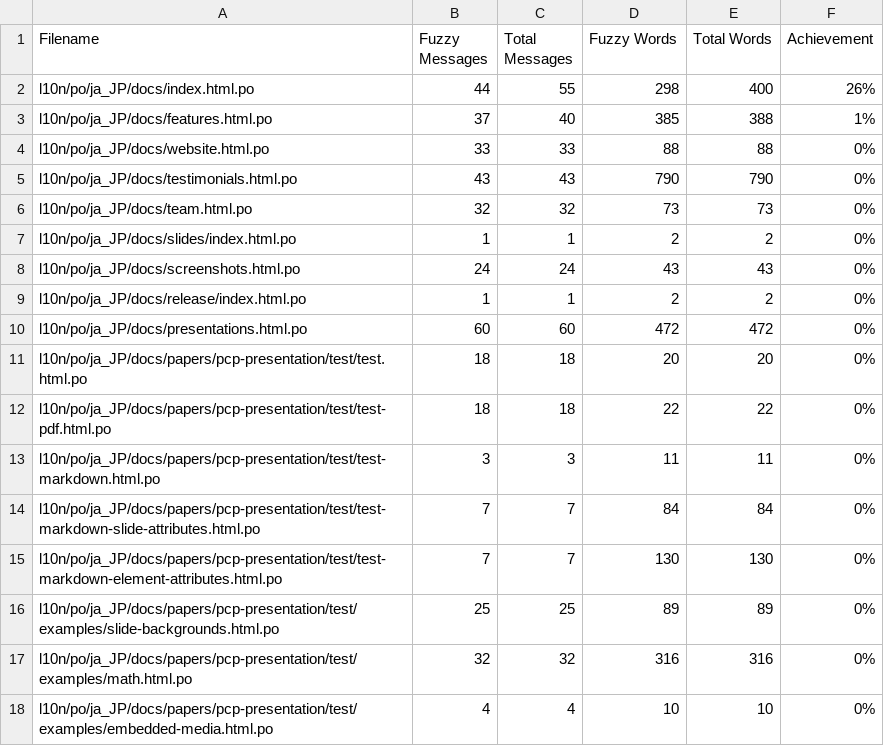
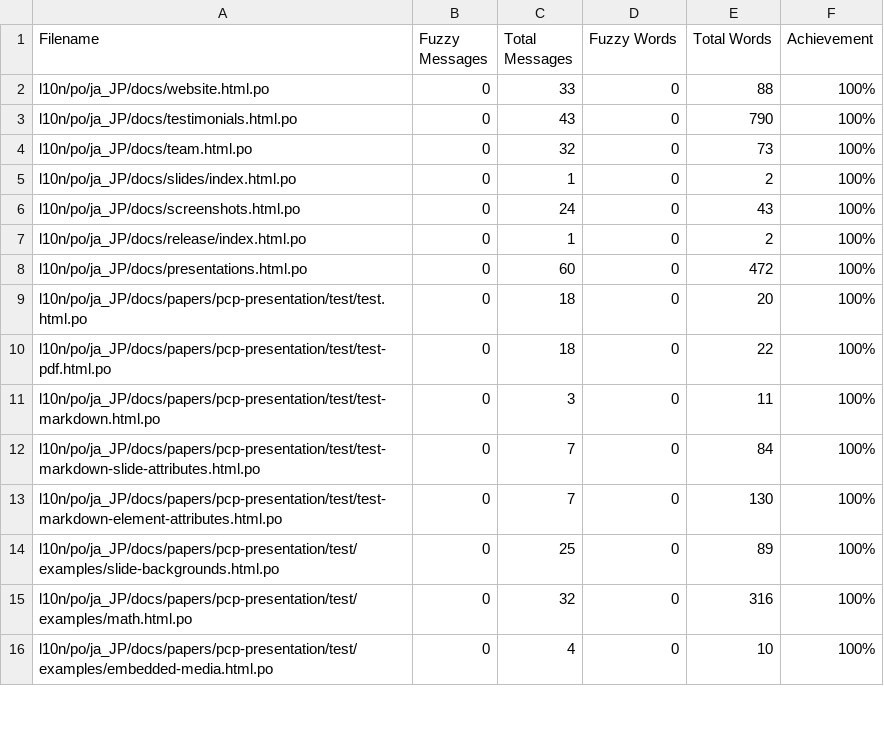
Before and after one commit to doc-l10n-kit/ja-pcp-website, a CSV file: l10n/stats/translation.csv, drawn as a sheet; only a part is shown; the diff covers the shown part only.

Commit message:
Update translation stats

```diff
--- a/l10n/stats/translation.csv
+++ b/l10n/stats/translation.csv
@@ -1,18 +1,16 @@
 Filename, Fuzzy Messages, Total Messages, Fuzzy Words, Total Words, Achievement
-l10n/po/ja_JP/docs/index.html.po, 44, 55, 298, 400 ,26%
-l10n/po/ja_JP/docs/features.html.po, 37, 40, 385, 388 ,1%
-l10n/po/ja_JP/docs/website.html.po, 33, 33, 88, 88 ,0%
-l10n/po/ja_JP/docs/testimonials.html.po, 43, 43, 790, 790 ,0%
-l10n/po/ja_JP/docs/team.html.po, 32, 32, 73, 73 ,0%
-l10n/po/ja_JP/docs/slides/index.html.po, 1, 1, 2, 2 ,0%
-l10n/po/ja_JP/docs/screenshots.html.po, 24, 24, 43, 43 ,0%
-l10n/po/ja_JP/docs/release/index.html.po, 1, 1, 2, 2 ,0%
-l10n/po/ja_JP/docs/presentations.html.po, 60, 60, 472, 472 ,0%
-l10n/po/ja_JP/docs/papers/pcp-presentation/test/test.html.po, 18, 18, 20, 20 ,0%
-l10n/po/ja_JP/docs/papers/pcp-presentation/test/test-pdf.html.po, 18, 18, 22, 22 ,0%
-l10n/po/ja_JP/docs/papers/pcp-presentation/test/test-markdown.html.po, 3, 3, 11, 11 ,0%
-l10n/po/ja_JP/docs/papers/pcp-presentation/test/test-markdown-slide-attributes.html.po, 7, 7, 84, 84 ,0%
-l10n/po/ja_JP/docs/papers/pcp-presentation/test/test-markdown-element-attributes.html.po, 7, 7, 130, 130 ,0%
-l10n/po/ja_JP/docs/papers/pcp-presentation/test/examples/slide-backgrounds.html.po, 25, 25, 89, 89 ,0%
-l10n/po/ja_JP/docs/papers/pcp-presentation/test/examples/math.html.po, 32, 32, 316, 316 ,0%
-l10n/po/ja_JP/docs/papers/pcp-presentation/test/examples/embedded-media.html.po, 4, 4, 10, 10 ,0%
+l10n/po/ja_JP/docs/website.html.po, 0, 33, 0, 88 ,100%
+l10n/po/ja_JP/docs/testimonials.html.po, 0, 43, 0, 790 ,100%
+l10n/po/ja_JP/docs/team.html.po, 0, 32, 0, 73 ,100%
+l10n/po/ja_JP/docs/slides/index.html.po, 0, 1, 0, 2 ,100%
+l10n/po/ja_JP/docs/screenshots.html.po, 0, 24, 0, 43 ,100%
+l10n/po/ja_JP/docs/release/index.html.po, 0, 1, 0, 2 ,100%
+l10n/po/ja_JP/docs/presentations.html.po, 0, 60, 0, 472 ,100%
+l10n/po/ja_JP/docs/papers/pcp-presentation/test/test.html.po, 0, 18, 0, 20 ,100%
+l10n/po/ja_JP/docs/papers/pcp-presentation/test/test-pdf.html.po, 0, 18, 0, 22 ,100%
+l10n/po/ja_JP/docs/papers/pcp-presentation/test/test-markdown.html.po, 0, 3, 0, 11 ,100%
+l10n/po/ja_JP/docs/papers/pcp-presentation/test/test-markdown-slide-attributes.html.po, 0, 7, 0, 84 ,100%
+l10n/po/ja_JP/docs/papers/pcp-presentation/test/test-markdown-element-attributes.html.po, 0, 7, 0, 130 ,100%
+l10n/po/ja_JP/docs/papers/pcp-presentation/test/examples/slide-backgrounds.html.po, 0, 25, 0, 89 ,100%
+l10n/po/ja_JP/docs/papers/pcp-presentation/test/examples/math.html.po, 0, 32, 0, 316 ,100%
+l10n/po/ja_JP/docs/papers/pcp-presentation/test/examples/embedded-media.html.po, 0, 4, 0, 10 ,100%
```
Also changed, not shown: 2 added rows and 51 edited cells elsewhere in this file.
